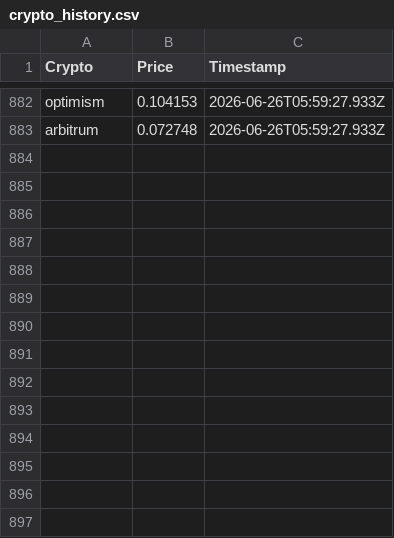
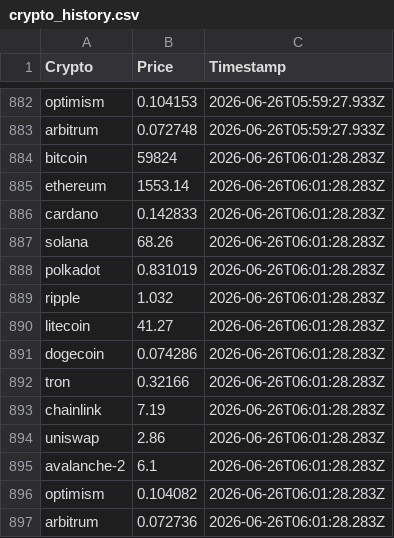
Before and after one commit to ciberhands/crypto-tracker-bot, a CSV file: crypto_history.csv, drawn as a sheet; only a part is shown, gaps mark what is left out; the diff names each change by its address in the sheet, - before the commit and + after, or states it on an @@ line.

Commit message:
Update crypto_history.csv

```diff
--- a/crypto_history.csv
+++ b/crypto_history.csv
+row 884: bitcoin | 59824 | 2026-06-26T06:01:28.283Z
+row 885: ethereum | 1553.14 | 2026-06-26T06:01:28.283Z
+row 886: cardano | 0.142833 | 2026-06-26T06:01:28.283Z
+row 887: solana | 68.26 | 2026-06-26T06:01:28.283Z
+row 888: polkadot | 0.831019 | 2026-06-26T06:01:28.283Z
+row 889: ripple | 1.032 | 2026-06-26T06:01:28.283Z
+row 890: litecoin | 41.27 | 2026-06-26T06:01:28.283Z
+row 891: dogecoin | 0.074286 | 2026-06-26T06:01:28.283Z
+row 892: tron | 0.32166 | 2026-06-26T06:01:28.283Z
+row 893: chainlink | 7.19 | 2026-06-26T06:01:28.283Z
+row 894: uniswap | 2.86 | 2026-06-26T06:01:28.283Z
+row 895: avalanche-2 | 6.1 | 2026-06-26T06:01:28.283Z
+row 896: optimism | 0.104082 | 2026-06-26T06:01:28.283Z
+row 897: arbitrum | 0.072736 | 2026-06-26T06:01:28.283Z
```
